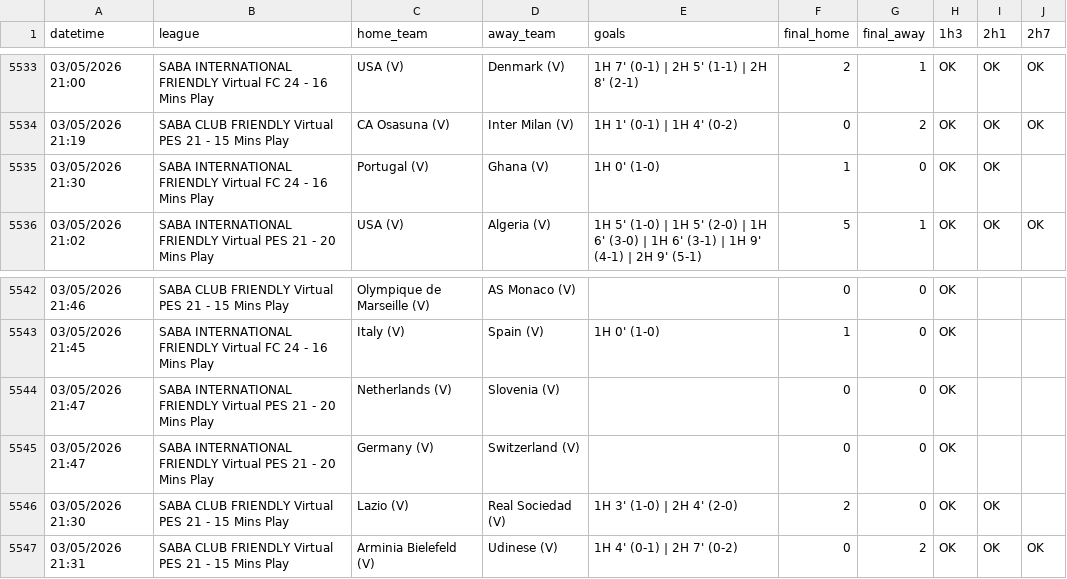
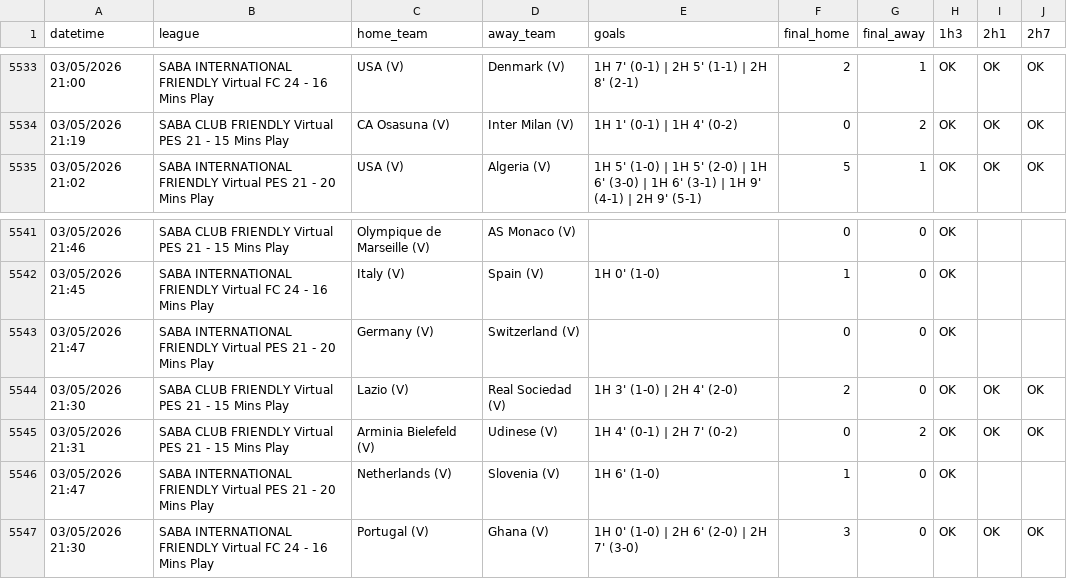
Before and after one commit to aditiawjy/lebihsabar, a CSV file: goal_log.csv, drawn as a sheet; only a part is shown, gaps mark what is left out.

Commit message:
Update dashboard data and metrics

```diff
--- a/goal_log.csv
+++ b/goal_log.csv
@@ -5534,3 +5534,2 @@ datetime,league,home_team,away_team,goals,final_home,final_away,1h3,2h1,2h7
 "03/05/2026 21:19","SABA CLUB FRIENDLY Virtual PES 21 - 15 Mins Play","CA Osasuna (V)","Inter Milan (V)","1H 1' (0-1) | 1H 4' (0-2)",0,2,OK,OK,OK
-"03/05/2026 21:30","SABA INTERNATIONAL FRIENDLY Virtual FC 24 - 16 Mins Play","Portugal (V)","Ghana (V)","1H 0' (1-0)",1,0,OK,OK,
 "03/05/2026 21:02","SABA INTERNATIONAL FRIENDLY Virtual PES 21 - 20 Mins Play","USA (V)","Algeria (V)","1H 5' (1-0) | 1H 5' (2-0) | 1H 6' (3-0) | 1H 6' (3-1) | 1H 9' (4-1) | 2H 9' (5-1)",5,1,OK,OK,OK
@@ -5543,5 +5542,6 @@ datetime,league,home_team,away_team,goals,final_home,final_away,1h3,2h1,2h7
 "03/05/2026 21:45","SABA INTERNATIONAL FRIENDLY Virtual FC 24 - 16 Mins Play","Italy (V)","Spain (V)","1H 0' (1-0)",1,0,OK,,
-"03/05/2026 21:47","SABA INTERNATIONAL FRIENDLY Virtual PES 21 - 20 Mins Play","Netherlands (V)","Slovenia (V)",,0,0,OK,,
 "03/05/2026 21:47","SABA INTERNATIONAL FRIENDLY Virtual PES 21 - 20 Mins Play","Germany (V)","Switzerland (V)",,0,0,OK,,
-"03/05/2026 21:30","SABA CLUB FRIENDLY Virtual PES 21 - 15 Mins Play","Lazio (V)","Real Sociedad (V)","1H 3' (1-0) | 2H 4' (2-0)",2,0,OK,OK,
+"03/05/2026 21:30","SABA CLUB FRIENDLY Virtual PES 21 - 15 Mins Play","Lazio (V)","Real Sociedad (V)","1H 3' (1-0) | 2H 4' (2-0)",2,0,OK,OK,OK
 "03/05/2026 21:31","SABA CLUB FRIENDLY Virtual PES 21 - 15 Mins Play","Arminia Bielefeld (V)","Udinese (V)","1H 4' (0-1) | 2H 7' (0-2)",0,2,OK,OK,OK
+"03/05/2026 21:47","SABA INTERNATIONAL FRIENDLY Virtual PES 21 - 20 Mins Play","Netherlands (V)","Slovenia (V)","1H 6' (1-0)",1,0,OK,,
+"03/05/2026 21:30","SABA INTERNATIONAL FRIENDLY Virtual FC 24 - 16 Mins Play","Portugal (V)","Ghana (V)","1H 0' (1-0) | 2H 6' (2-0) | 2H 7' (3-0)",3,0,OK,OK,OK
```
Also changed, not shown: 9 other files.
